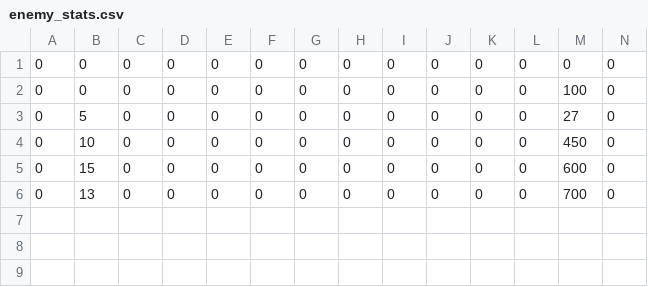
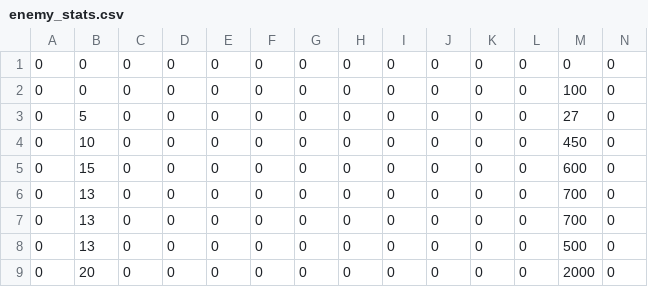
Before and after one commit to Apeirogon99/Project_LD_Server, a CSV file: Data/enemy_stats.csv, drawn as a sheet; only a part is shown; rows hold the shown columns only; the diff names each change by its address in the sheet, - before the commit and + after, or states it on an @@ line.

```diff
--- a/Data/enemy_stats.csv
+++ b/Data/enemy_stats.csv
+row 7: 0 | 13 | 0 | 0 | 0 | 0 | 0 | 0 | 0 | 0 | 0 | 0 | 700 | 0
+row 8: 0 | 13 | 0 | 0 | 0 | 0 | 0 | 0 | 0 | 0 | 0 | 0 | 500 | 0
+row 9: 0 | 20 | 0 | 0 | 0 | 0 | 0 | 0 | 0 | 0 | 0 | 0 | 2000 | 0
```
Also changed, not shown: 8 other files.
